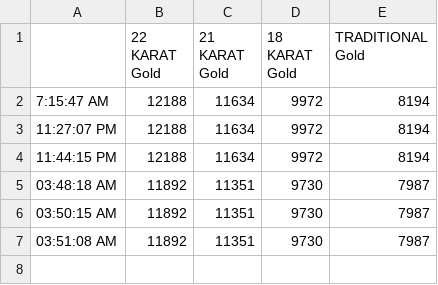
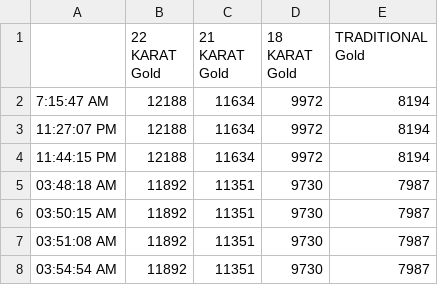
Before and after one commit to niaz86/first, a CSV file: Analysis of Gold marketing.csv, drawn as a sheet.

```diff
--- a/Analysis of Gold marketing.csv
+++ b/Analysis of Gold marketing.csv
@@ -7 +7,2 @@
 03:51:08 AM,11892,11351,9730,7987
+03:54:54 AM,11892,11351,9730,7987
```
Also changed, not shown: Analysis of Silver marketing.csv.
